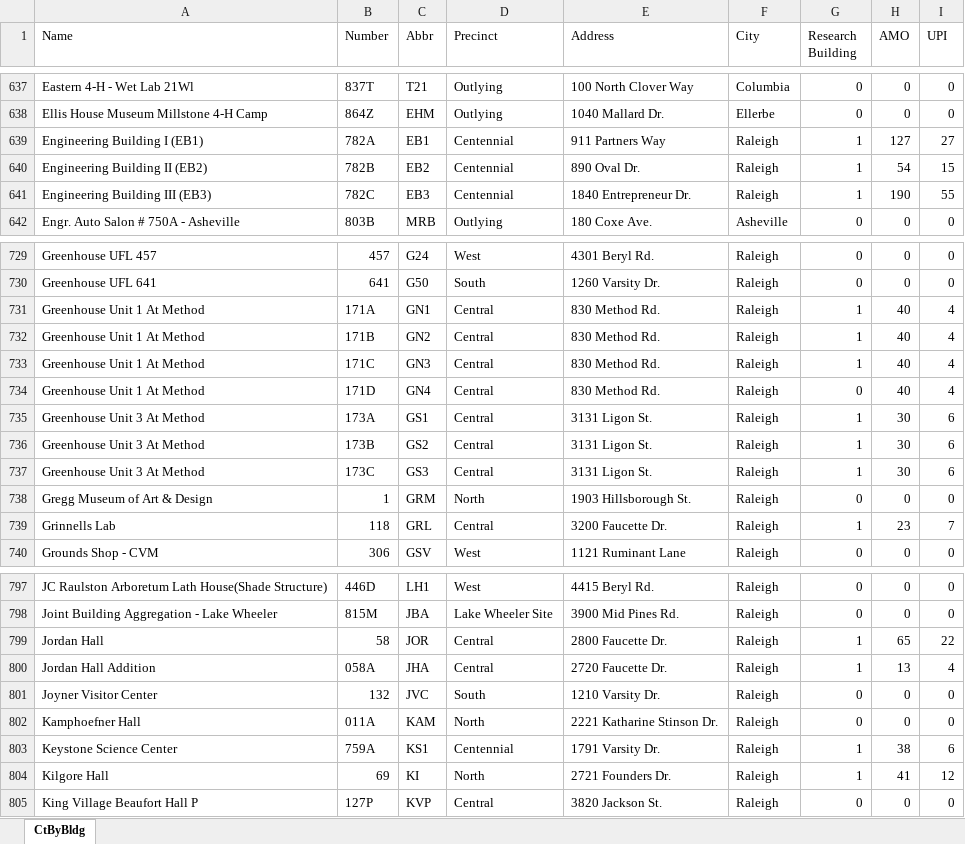
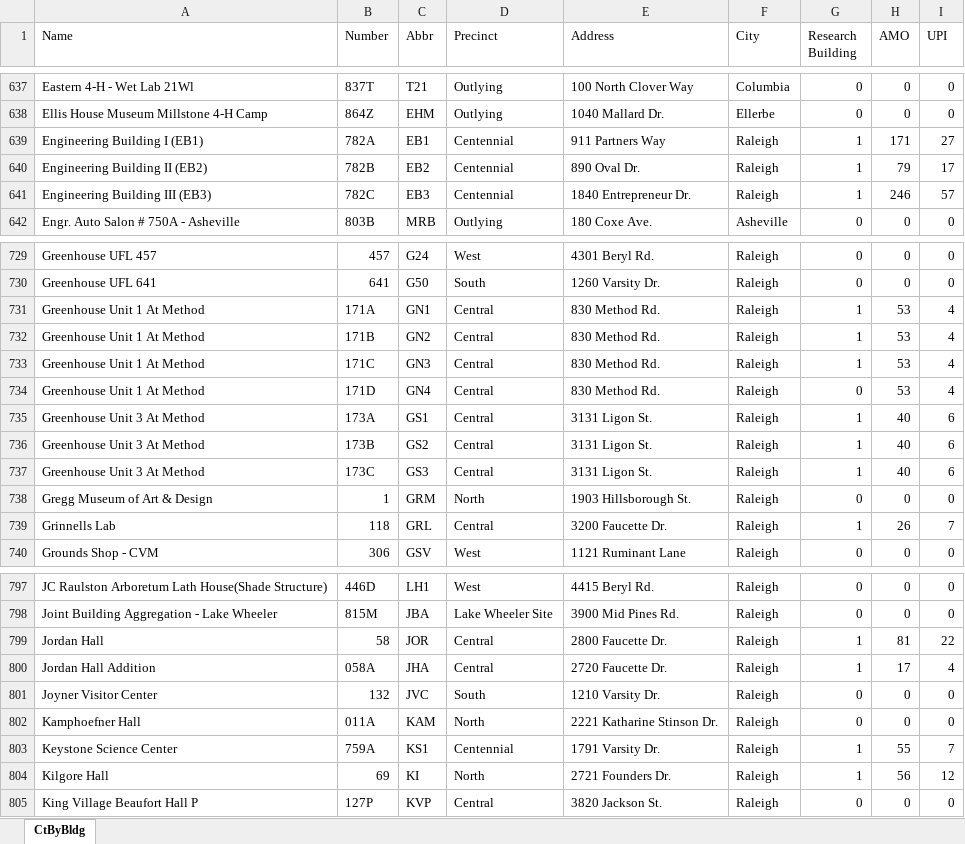
Before and after one commit to ncsu-geoforall-lab/campus-research-reopening, an Excel workbook: data/CGA.xlsx, sheet CtByBldg, drawn as a sheet; only a part is shown, gaps mark what is left out; values as stored, in another font and other column widths than the file's, no borders; the diff covers the shown part only; the diff names each change by its address in the sheet, - before the commit and + after, or states it on an @@ line.

Commit message:
Add files via upload (#29)

```diff
--- a/data/CGA.xlsx (sheet CtByBldg)
+++ b/data/CGA.xlsx (sheet CtByBldg)
-H639 (AMO): 127
+H639 (AMO): 171
-H640 (AMO): 54
+H640 (AMO): 79
-I640 (UPI): 15
+I640 (UPI): 17
-H641 (AMO): 190
+H641 (AMO): 246
-I641 (UPI): 55
+I641 (UPI): 57
-H731:H734 (AMO): 40
+H731:H734 (AMO): 53
-H735:H737 (AMO): 30
+H735:H737 (AMO): 40
-H739 (AMO): 23
+H739 (AMO): 26
-H799 (AMO): 65
+H799 (AMO): 81
-H800 (AMO): 13
+H800 (AMO): 17
-H803 (AMO): 38
+H803 (AMO): 55
-I803 (UPI): 6
+I803 (UPI): 7
-H804 (AMO): 41
+H804 (AMO): 56
```
Also changed, not shown: 66 edited cells elsewhere in this sheet.
